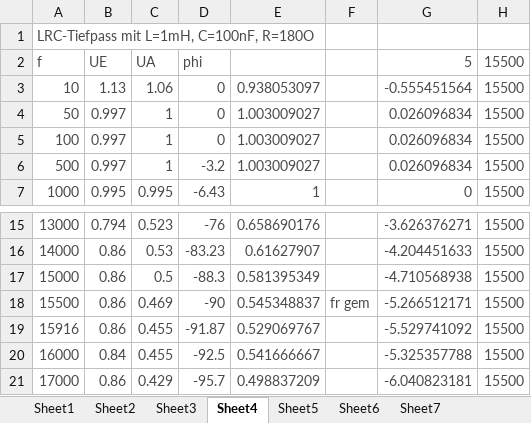
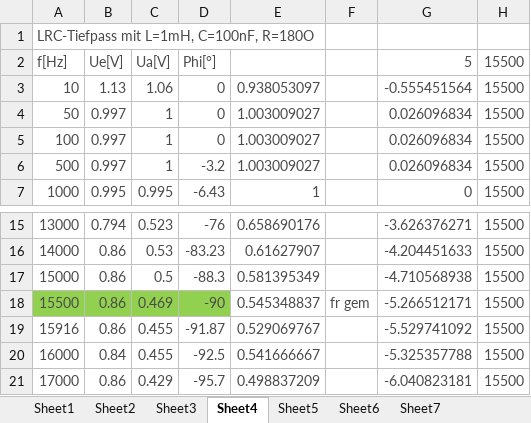
Before and after one commit to rotbackenpfeifdruesling/etglu2017s, an Excel workbook: lu2/aufgabe3.1_rc_tiefpass_bodediagramm.xlsx, sheet Sheet4, drawn as a sheet; only a part is shown, gaps mark what is left out; values as stored, in another font and other column widths than the file's, no borders; charts and pictures not drawn; removed rows and columns are numbered as before the commit, all else as after; the diff names each change by its address in the sheet, - before the commit and + after, or states it on an @@ line.

```diff
--- a/lu2/aufgabe3.1_rc_tiefpass_bodediagramm.xlsx (sheet Sheet4)
+++ b/lu2/aufgabe3.1_rc_tiefpass_bodediagramm.xlsx (sheet Sheet4)
-row 2: f | UE | UA | phi |  |  | 5 | 15500
+row 2: f[Hz] | Ue[V] | Ua[V] | Phi[°] |  |  | 5 | 15500
-A18:D18 fill: none
+A18:D18 fill: #92D050
```
Also changed, not shown: sheet Sheet5, sheet Sheet7, sheet Sheet3, sheet Sheet6, charts or pictures, 9 other files.
